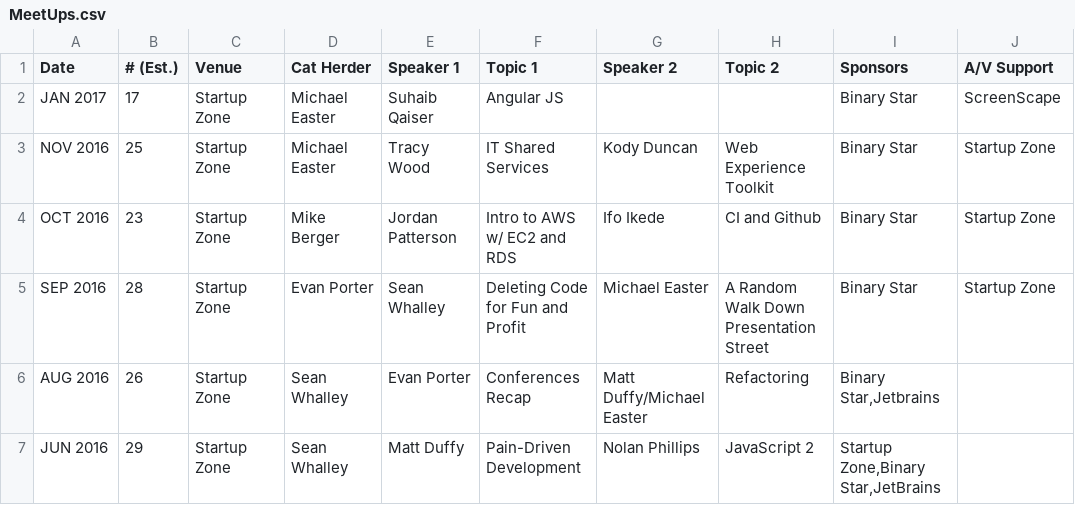
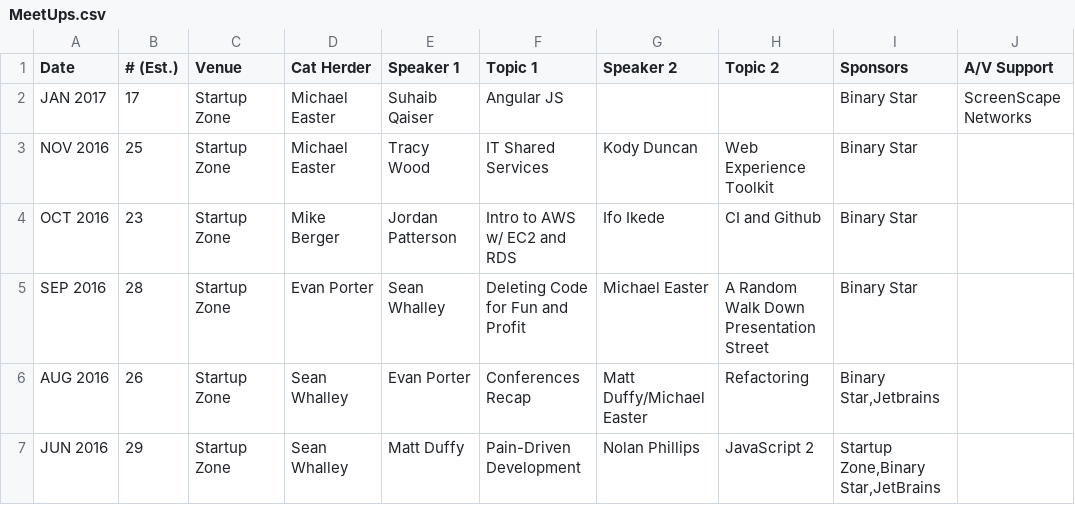
Before and after one commit to peidevs/Event_Resources, a CSV file: MeetUps.csv, drawn as a sheet; only a part is shown.

Commit message:
A/V support
IMHO, we don't specify A/V support if it comes with the venue

```diff
--- a/MeetUps.csv
+++ b/MeetUps.csv
@@ -1,6 +1,6 @@
 "Date","# (Est.)","Venue","Cat Herder","Speaker 1"," Topic 1","Speaker 2"," Topic 2","Sponsors","A/V Support"
-"JAN 2017","17","Startup Zone","Michael Easter","Suhaib Qaiser","Angular JS","","","Binary Star","ScreenScape"
-"NOV 2016","25","Startup Zone","Michael Easter","Tracy Wood","IT Shared Services","Kody Duncan","Web Experience Toolkit","Binary Star","Startup Zone"
-"OCT 2016","23","Startup Zone","Mike Berger","Jordan Patterson","Intro to AWS w/ EC2 and RDS","Ifo Ikede","CI and Github","Binary Star","Startup Zone"
-"SEP 2016","28","Startup Zone","Evan Porter","Sean Whalley","Deleting Code for Fun and Profit","Michael Easter","A Random Walk Down Presentation Street","Binary Star","Startup Zone"
+"JAN 2017","17","Startup Zone","Michael Easter","Suhaib Qaiser","Angular JS","","","Binary Star","ScreenScape Networks"
+"NOV 2016","25","Startup Zone","Michael Easter","Tracy Wood","IT Shared Services","Kody Duncan","Web Experience Toolkit","Binary Star",""
+"OCT 2016","23","Startup Zone","Mike Berger","Jordan Patterson","Intro to AWS w/ EC2 and RDS","Ifo Ikede","CI and Github","Binary Star",""
+"SEP 2016","28","Startup Zone","Evan Porter","Sean Whalley","Deleting Code for Fun and Profit","Michael Easter","A Random Walk Down Presentation Street","Binary Star",""
 "AUG 2016","26","Startup Zone","Sean Whalley","Evan Porter","Conferences Recap","Matt Duffy/Michael Easter","Refactoring","Binary Star,Jetbrains",""
```
